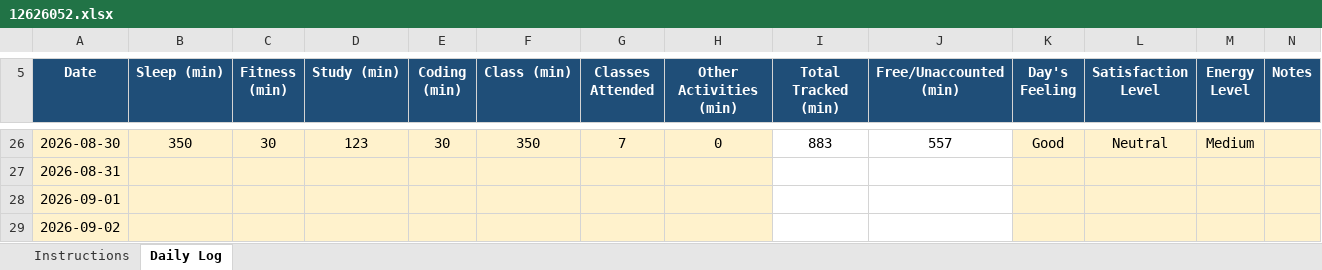
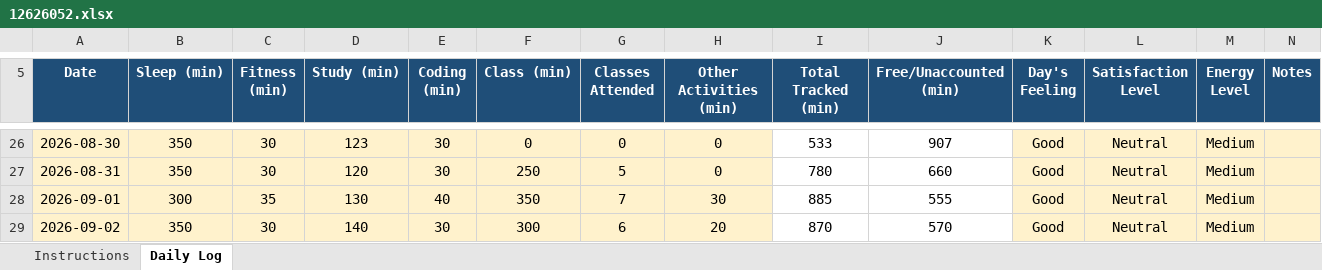
Before and after one commit to shivnath2003/CAP776, an Excel workbook: 12626052.xlsx, sheet Daily Log, drawn as a sheet; only a part is shown, gaps mark what is left out; values as stored, in another font and other column widths than the file's, no borders; conditional formats not drawn; the diff covers the shown part only; the diff names each change by its address in the sheet, - before the commit and + after, or states it on an @@ line.

Commit message:
daily updated activity

```diff
--- a/12626052.xlsx (sheet Daily Log)
+++ b/12626052.xlsx (sheet Daily Log)
-F26 (Class (min)): 350
+F26 (Class (min)): 0
-G26 (Classes Attended): 7
+G26 (Classes Attended): 0
-I26 (Total Tracked (min)): 883
+I26 (Total Tracked (min)): 533
-J26 (Free/Unaccounted (min)): 557
+J26 (Free/Unaccounted (min)): 907
-B27 (Sleep (min)): (empty)
+B27 (Sleep (min)): 350
-C27 (Fitness (min)): (empty)
+C27 (Fitness (min)): 30
-D27 (Study (min)): (empty)
+D27 (Study (min)): 120
-E27 (Coding (min)): (empty)
+E27 (Coding (min)): 30
-F27 (Class (min)): (empty)
+F27 (Class (min)): 250
-G27 (Classes Attended): (empty)
+G27 (Classes Attended): 5
-H27 (Other Activities (min)): (empty)
+H27 (Other Activities (min)): 0
-I27 (Total Tracked (min)): (empty)
+I27 (Total Tracked (min)): 780
-J27 (Free/Unaccounted (min)): (empty)
+J27 (Free/Unaccounted (min)): 660
-K27:K29 (Day's Feeling): (empty)
+K27:K29 (Day's Feeling): Good
-L27:L29 (Satisfaction Level): (empty)
+L27:L29 (Satisfaction Level): Neutral
-M27:M29 (Energy Level): (empty)
+M27:M29 (Energy Level): Medium
-B28 (Sleep (min)): (empty)
+B28 (Sleep (min)): 300
-C28 (Fitness (min)): (empty)
+C28 (Fitness (min)): 35
-D28 (Study (min)): (empty)
+D28 (Study (min)): 130
-E28 (Coding (min)): (empty)
+E28 (Coding (min)): 40
-F28 (Class (min)): (empty)
+F28 (Class (min)): 350
-G28 (Classes Attended): (empty)
+G28 (Classes Attended): 7
-H28 (Other Activities (min)): (empty)
+H28 (Other Activities (min)): 30
-I28 (Total Tracked (min)): (empty)
+I28 (Total Tracked (min)): 885
-J28 (Free/Unaccounted (min)): (empty)
+J28 (Free/Unaccounted (min)): 555
-B29 (Sleep (min)): (empty)
+B29 (Sleep (min)): 350
-C29 (Fitness (min)): (empty)
+C29 (Fitness (min)): 30
-D29 (Study (min)): (empty)
+D29 (Study (min)): 140
-E29 (Coding (min)): (empty)
+E29 (Coding (min)): 30
-F29 (Class (min)): (empty)
+F29 (Class (min)): 300
-G29 (Classes Attended): (empty)
+G29 (Classes Attended): 6
-H29 (Other Activities (min)): (empty)
+H29 (Other Activities (min)): 20
-I29 (Total Tracked (min)): (empty)
+I29 (Total Tracked (min)): 870
-J29 (Free/Unaccounted (min)): (empty)
+J29 (Free/Unaccounted (min)): 570
```
Also changed, not shown: 160 edited cells elsewhere in this sheet.
